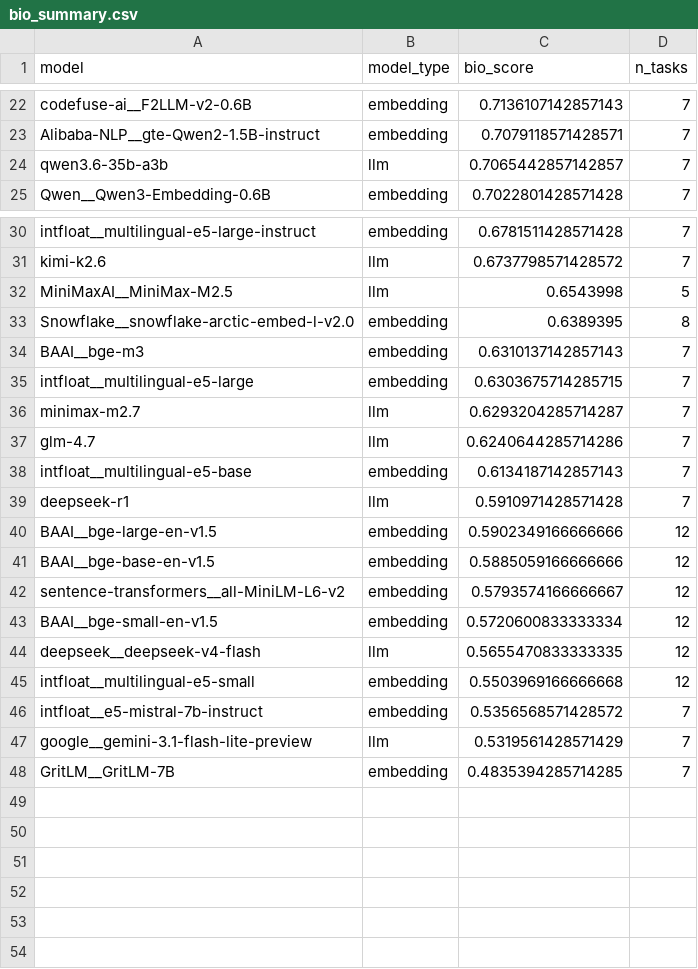
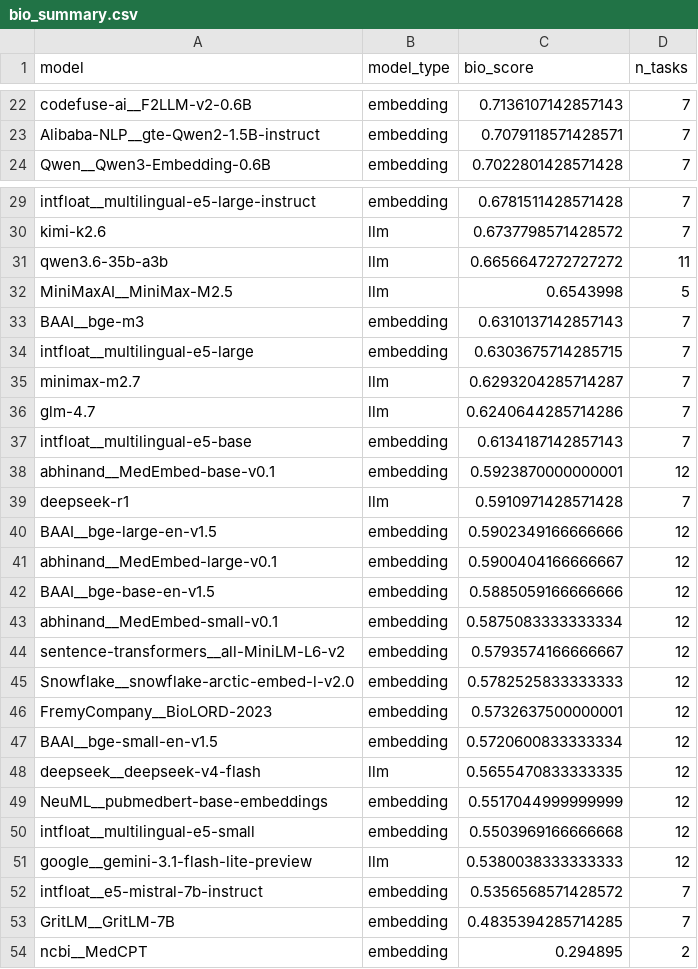
Before and after one commit to dbolser/BioEmbed, a CSV file: results/bio_summary.csv, drawn as a sheet; only a part is shown, gaps mark what is left out; removed rows and columns are numbered as before the commit, all else as after; the diff names each change by its address in the sheet, - before the commit and + after, or states it on an @@ line.

```diff
--- a/results/bio_summary.csv
+++ b/results/bio_summary.csv
-row 24: qwen3.6-35b-a3b | llm | 0.7065442857142857 | 7
+row 31: qwen3.6-35b-a3b | llm | 0.6656647272727272 | 11
-row 33: Snowflake__snowflake-arctic-embed-l-v2.0 | embedding | 0.6389395 | 8
+row 38: abhinand__MedEmbed-base-v0.1 | embedding | 0.5923870000000001 | 12
+row 41: abhinand__MedEmbed-large-v0.1 | embedding | 0.5900404166666667 | 12
+row 43: abhinand__MedEmbed-small-v0.1 | embedding | 0.5875083333333334 | 12
+row 45: Snowflake__snowflake-arctic-embed-l-v2.0 | embedding | 0.5782525833333333 | 12
+row 46: FremyCompany__BioLORD-2023 | embedding | 0.5732637500000001 | 12
+row 49: NeuML__pubmedbert-base-embeddings | embedding | 0.5517044999999999 | 12
+row 51: google__gemini-3.1-flash-lite-preview | llm | 0.5380038333333333 | 12
-row 47: google__gemini-3.1-flash-lite-preview | llm | 0.5319561428571429 | 7
+row 54: ncbi__MedCPT | embedding | 0.294895 | 2
```
Also changed, not shown: results/bio_pareto.csv, 19 other files.
